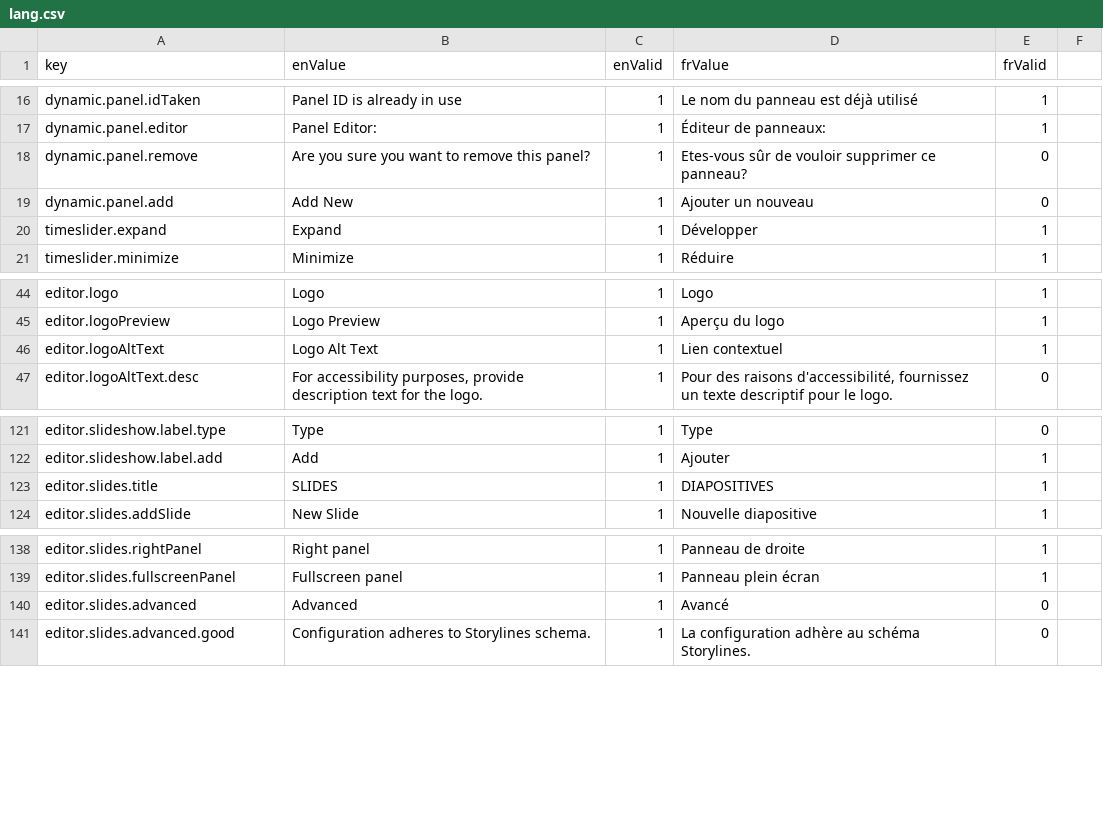
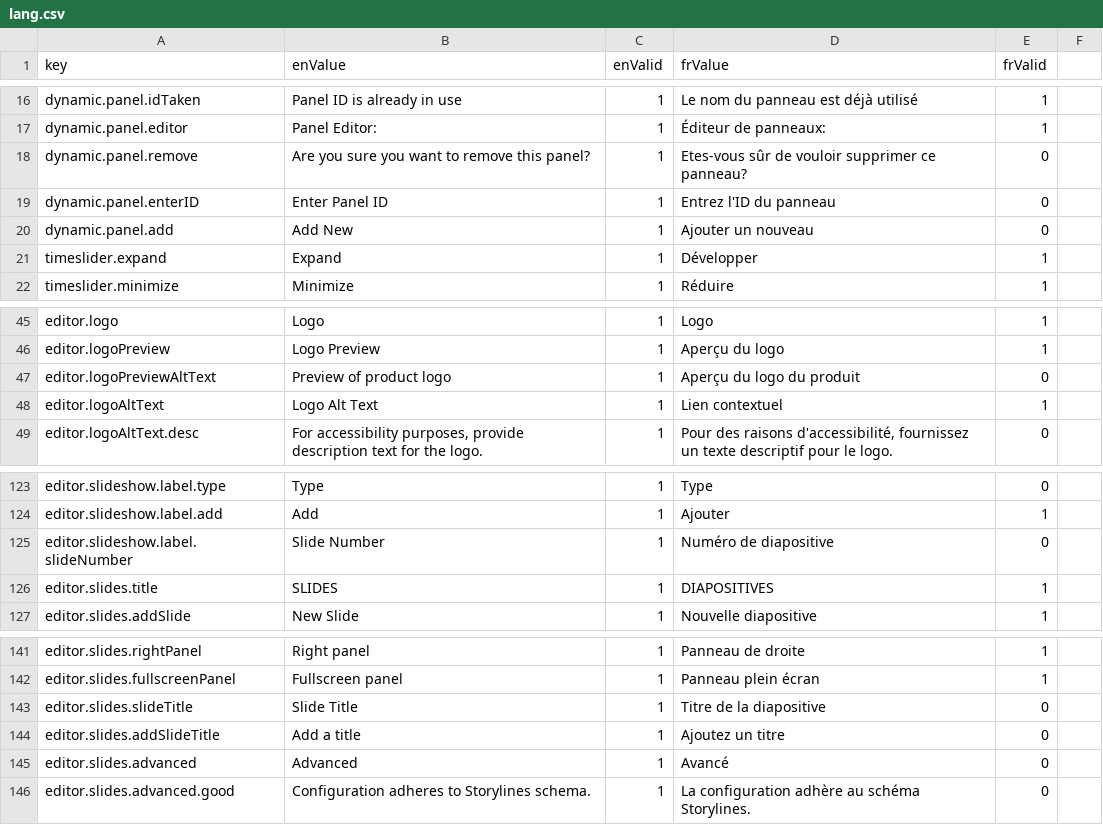
Before and after one commit to ramp4-pcar4/storylines-editor, a CSV file: src/lang/lang.csv, drawn as a sheet; only a part is shown, gaps mark what is left out; the diff names each change by its address in the sheet, - before the commit and + after, or states it on an @@ line.

Commit message:
fix accessibility errors, replace plain text with language labels

```diff
--- a/src/lang/lang.csv
+++ b/src/lang/lang.csv
+row 19: dynamic.panel.enterID | Enter Panel ID | 1 | Entrez l'ID du panneau | 0
+row 47: editor.logoPreviewAltText | Preview of product logo | 1 | Aperçu du logo du produit | 0
+row 125: editor.slideshow.label.slideNumber | Slide Number | 1 | Numéro de diapositive | 0
+row 143: editor.slides.slideTitle | Slide Title | 1 | Titre de la diapositive | 0
+row 144: editor.slides.addSlideTitle | Add a title | 1 | Ajoutez un titre | 0
```
Also changed, not shown: 15 other files.
